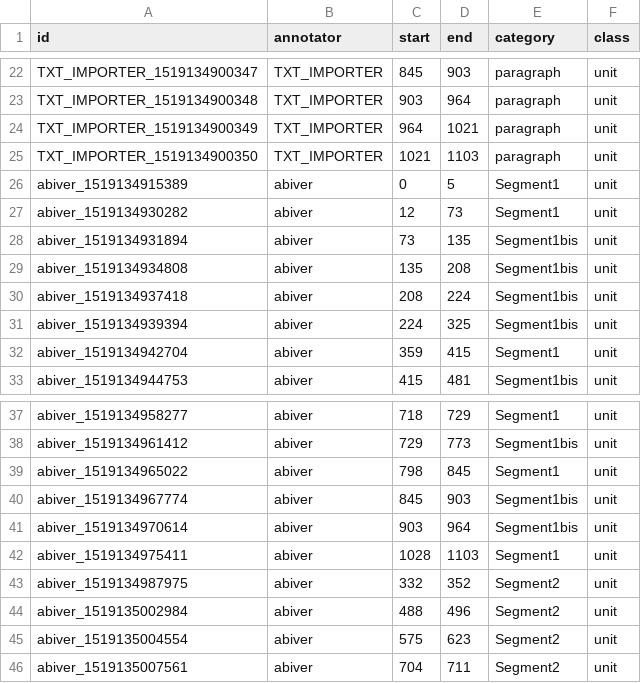
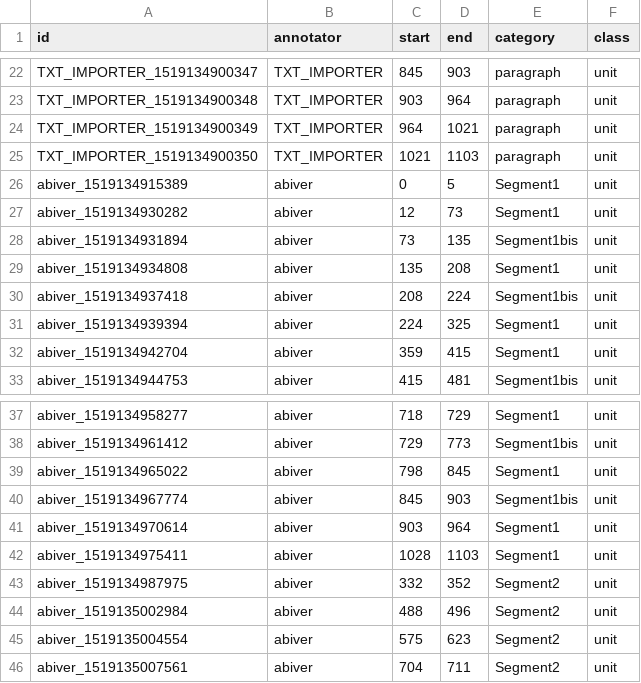
Before and after one commit to AlaixComet/AnnotationSlamPTut, a CSV file: provocation.csv, drawn as a sheet; only a part is shown, gaps mark what is left out.

```diff
--- a/provocation.csv
+++ b/provocation.csv
@@ -28,5 +28,5 @@ abiver_1519134930282,abiver,12,73,Segment1,unit,
 abiver_1519134931894,abiver,73,135,Segment1bis,unit,
-abiver_1519134934808,abiver,135,208,Segment1bis,unit,
+abiver_1519134934808,abiver,135,208,Segment1,unit,
 abiver_1519134937418,abiver,208,224,Segment1bis,unit,
-abiver_1519134939394,abiver,224,325,Segment1bis,unit,
+abiver_1519134939394,abiver,224,325,Segment1,unit,
 abiver_1519134942704,abiver,359,415,Segment1,unit,
@@ -40,3 +40,3 @@ abiver_1519134965022,abiver,798,845,Segment1,unit,
 abiver_1519134967774,abiver,845,903,Segment1bis,unit,
-abiver_1519134970614,abiver,903,964,Segment1bis,unit,
+abiver_1519134970614,abiver,903,964,Segment1,unit,
 abiver_1519134975411,abiver,1028,1103,Segment1,unit,
```
Also changed, not shown: florence.csv, nord.csv, 3 other files.
